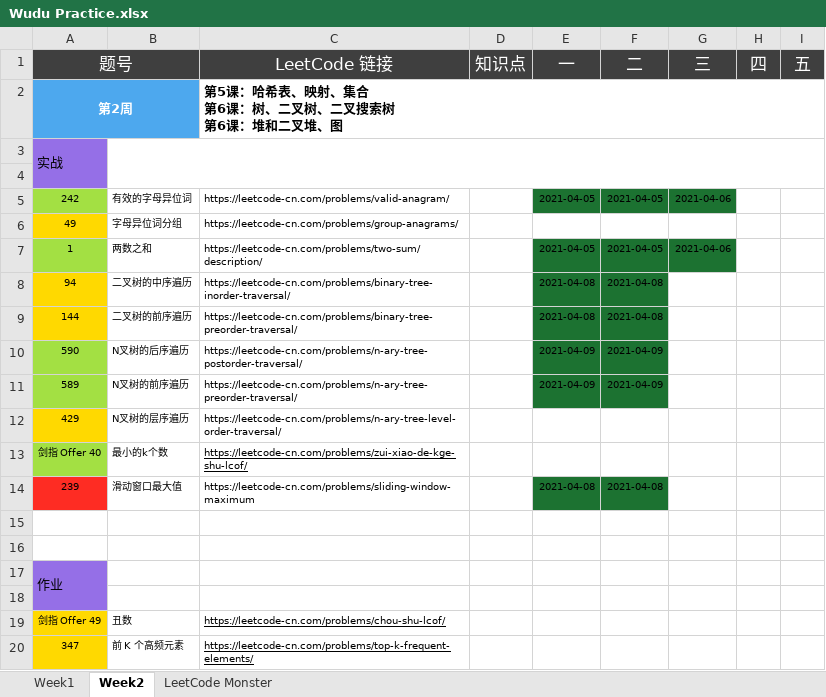
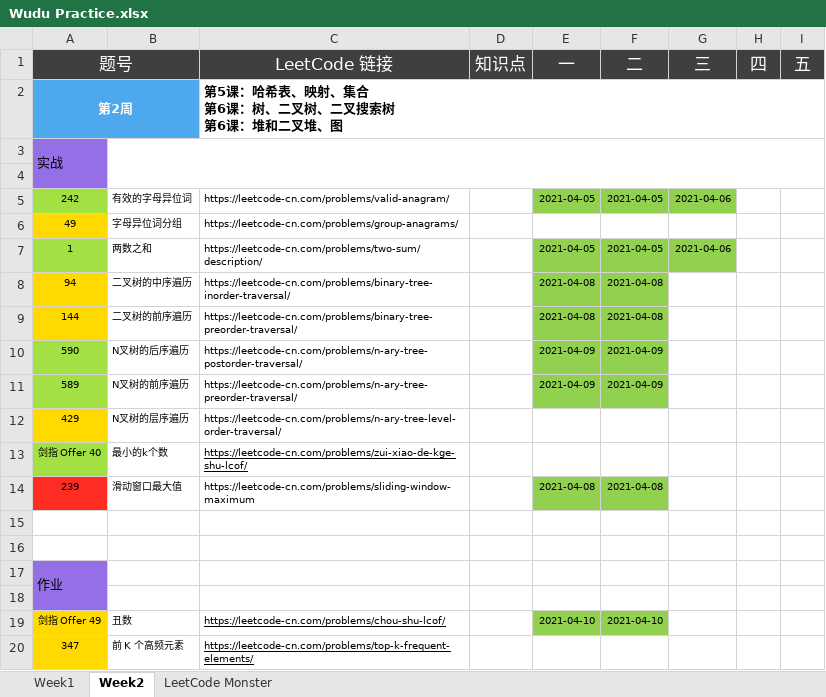
Before and after one commit to automano/Golang-LeetCode, an Excel workbook: Wudu Practice.xlsx, sheet Week2, drawn as a sheet; values as stored, in another font and other column widths than the file's, no borders; the diff names each change by its address in the sheet, - before the commit and + after, or states it on an @@ line.

```diff
--- a/Wudu Practice.xlsx (sheet Week2)
+++ b/Wudu Practice.xlsx (sheet Week2)
-E5:G5 fill: #1C7231
+E5:G5 fill: #92D050
-E7:G7 fill: #1C7231
+E7:G7 fill: #92D050
-E8:F11 fill: #1C7231
+E8:F11 fill: #92D050
-E14:F14 fill: #1C7231
+E14:F14 fill: #92D050
-E19 (一): (empty)
+E19 (一): 2021-04-10
-E19:F19 fill: none
+E19:F19 fill: #92D050
-F19 (二): (empty)
+F19 (二): 2021-04-10
```
Also changed, not shown: sheet LeetCode Monster, sheet Week1, 3 other files.
